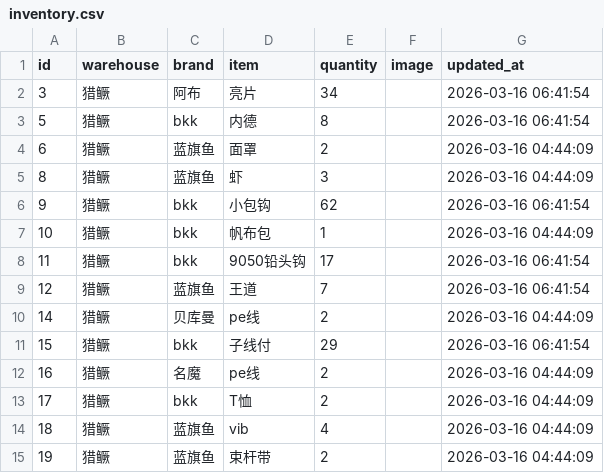
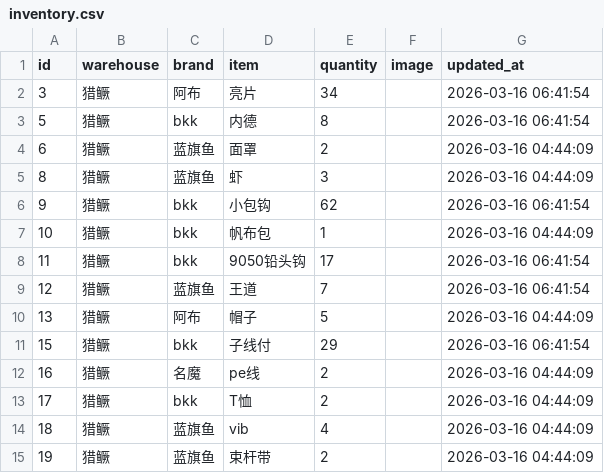
Before and after one commit to whalesw2026/fishing-inventory-web, a CSV file: inventory.csv, drawn as a sheet; only a part is shown; removed rows and columns are numbered as before the commit, all else as after; the diff names each change by its address in the sheet, - before the commit and + after, or states it on an @@ line.

Commit message:
Update: 2026-03-16 07:55:39

```diff
--- a/inventory.csv
+++ b/inventory.csv
-row 10: 14 | 猎鳜 | 贝库曼 | pe线 | 2 |  | 2026-03-16 04:44:09
+row 10: 13 | 猎鳜 | 阿布 | 帽子 | 5 |  | 2026-03-16 04:44:09
```
